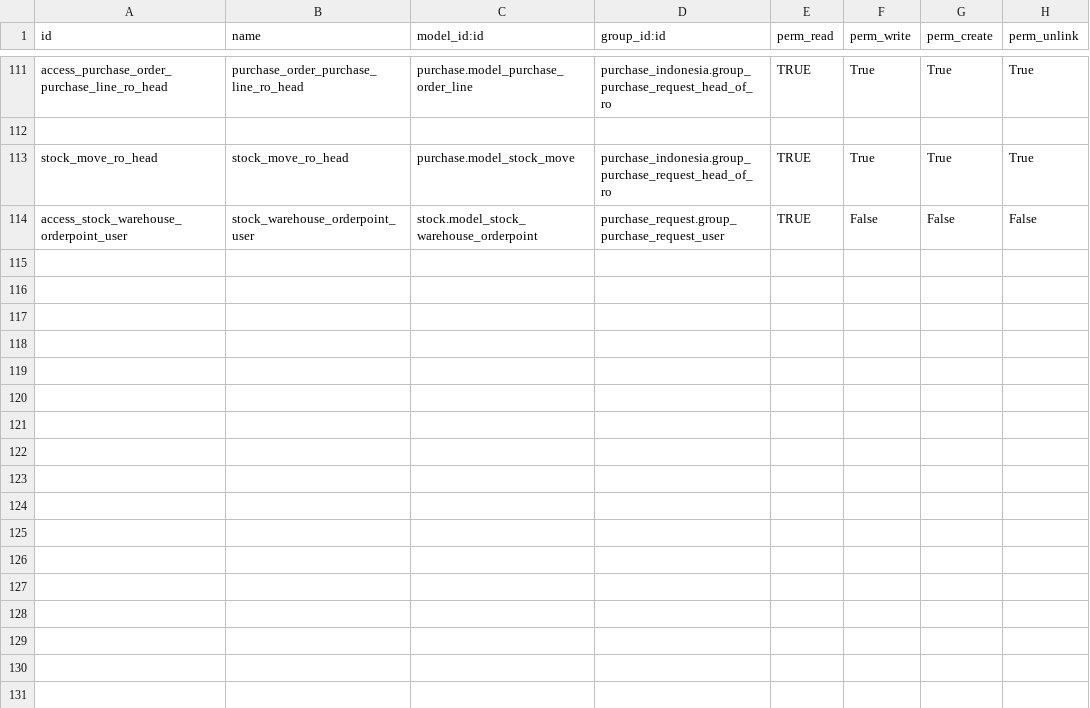
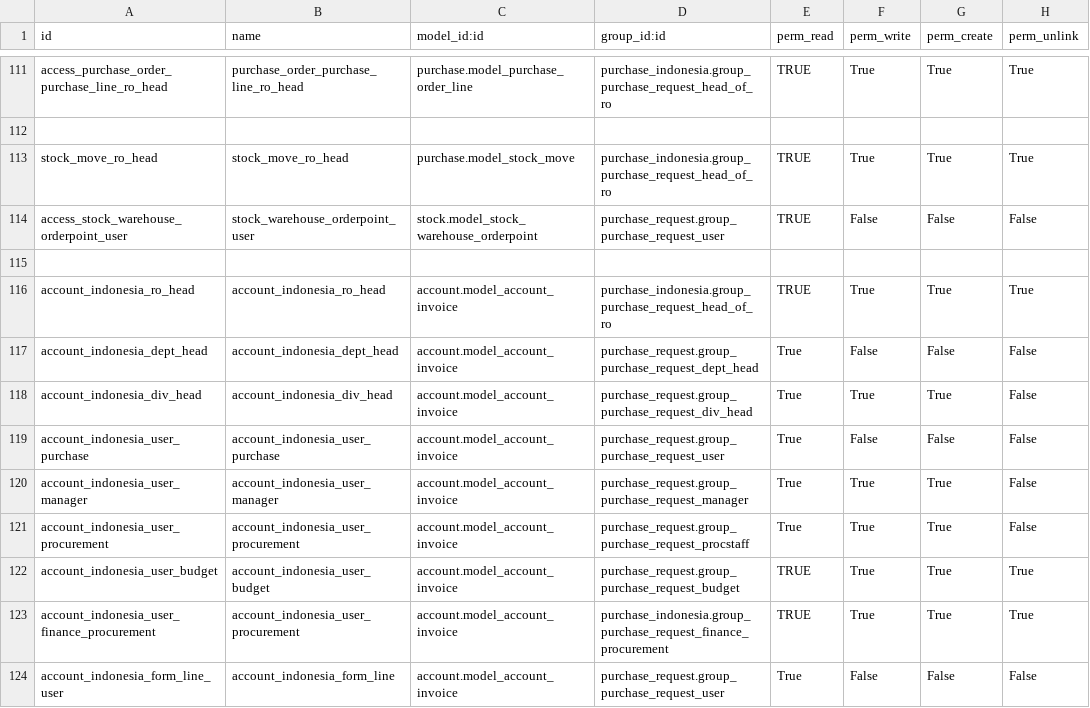
Before and after one commit to sutanto62/estate, a CSV file: purchase_indonesia/security/ir.model.access.csv, drawn as a sheet; only a part is shown, gaps mark what is left out.

Commit message:
[ADD] purchase_indonesia : add security for account.invoice

```diff
--- a/purchase_indonesia/security/ir.model.access.csv
+++ b/purchase_indonesia/security/ir.model.access.csv
@@ -114 +114,11 @@
 "access_stock_warehouse_orderpoint_user","stock_warehouse_orderpoint_user","stock.model_stock_warehouse_orderpoint","purchase_request.group_purchase_request_user","TRUE","False","False","False"
+
+"account_indonesia_ro_head","account_indonesia_ro_head","account.model_account_invoice","purchase_indonesia.group_purchase_request_head_of_ro","TRUE","True","True","True"
+"account_indonesia_dept_head","account_indonesia_dept_head","account.model_account_invoice","purchase_request.group_purchase_request_dept_head","True","False","False","False"
+"account_indonesia_div_head","account_indonesia_div_head","account.model_account_invoice","purchase_request.group_purchase_request_div_head","True","True","True","False"
+"account_indonesia_user_purchase","account_indonesia_user_purchase","account.model_account_invoice","purchase_request.group_purchase_request_user","True","False","False","False"
+"account_indonesia_user_manager","account_indonesia_user_manager","account.model_account_invoice","purchase_request.group_purchase_request_manager","True","True","True","False"
+"account_indonesia_user_procurement","account_indonesia_user_procurement","account.model_account_invoice","purchase_request.group_purchase_request_procstaff","True","True","True","False"
+"account_indonesia_user_budget","account_indonesia_user_budget","account.model_account_invoice","purchase_request.group_purchase_request_budget","TRUE","True","True","True"
+"account_indonesia_user_finance_procurement","account_indonesia_user_procurement","account.model_account_invoice","purchase_indonesia.group_purchase_request_finance_procurement","TRUE","True","True","True"
+"account_indonesia_form_line_user","account_indonesia_form_line","account.model_account_invoice","purchase_request.group_purchase_request_user","True","False","False","False"
```
